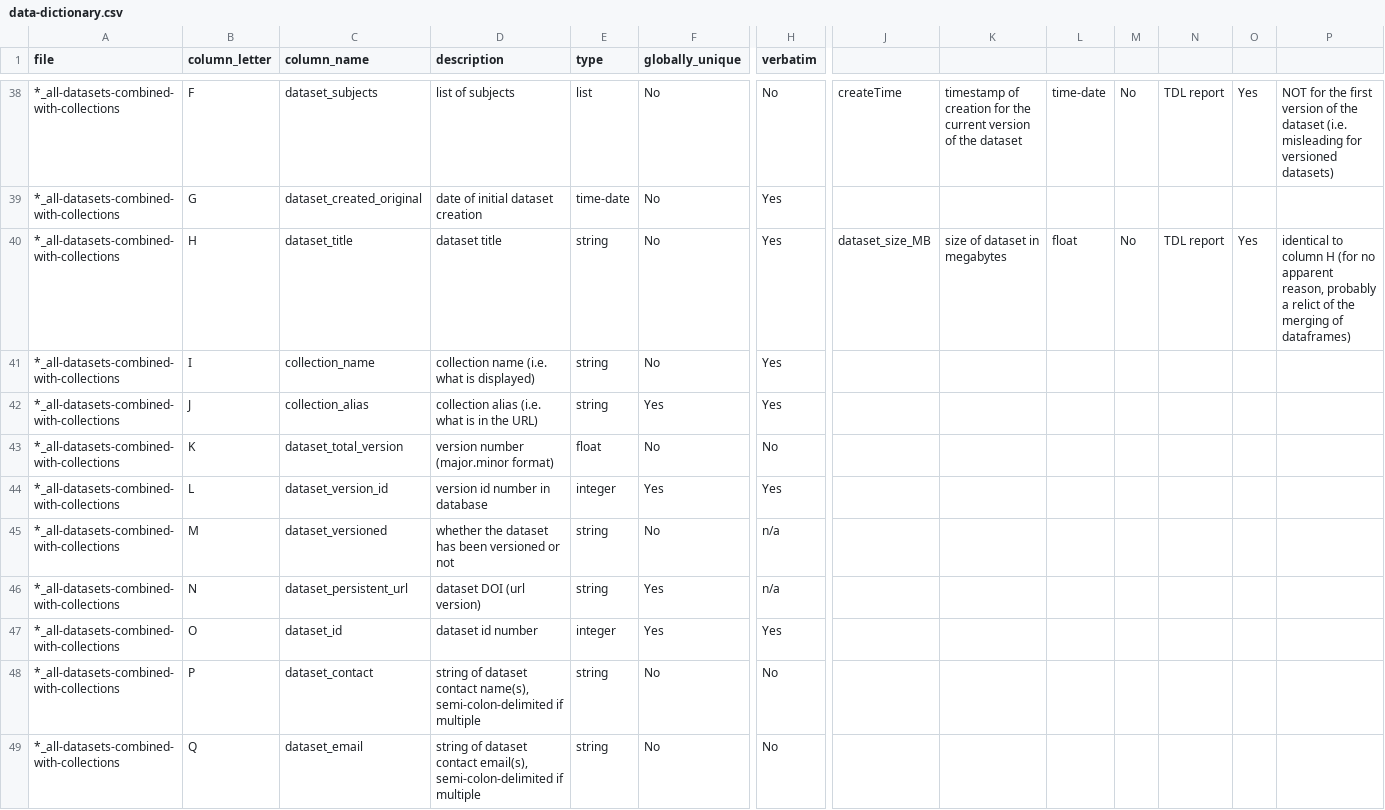
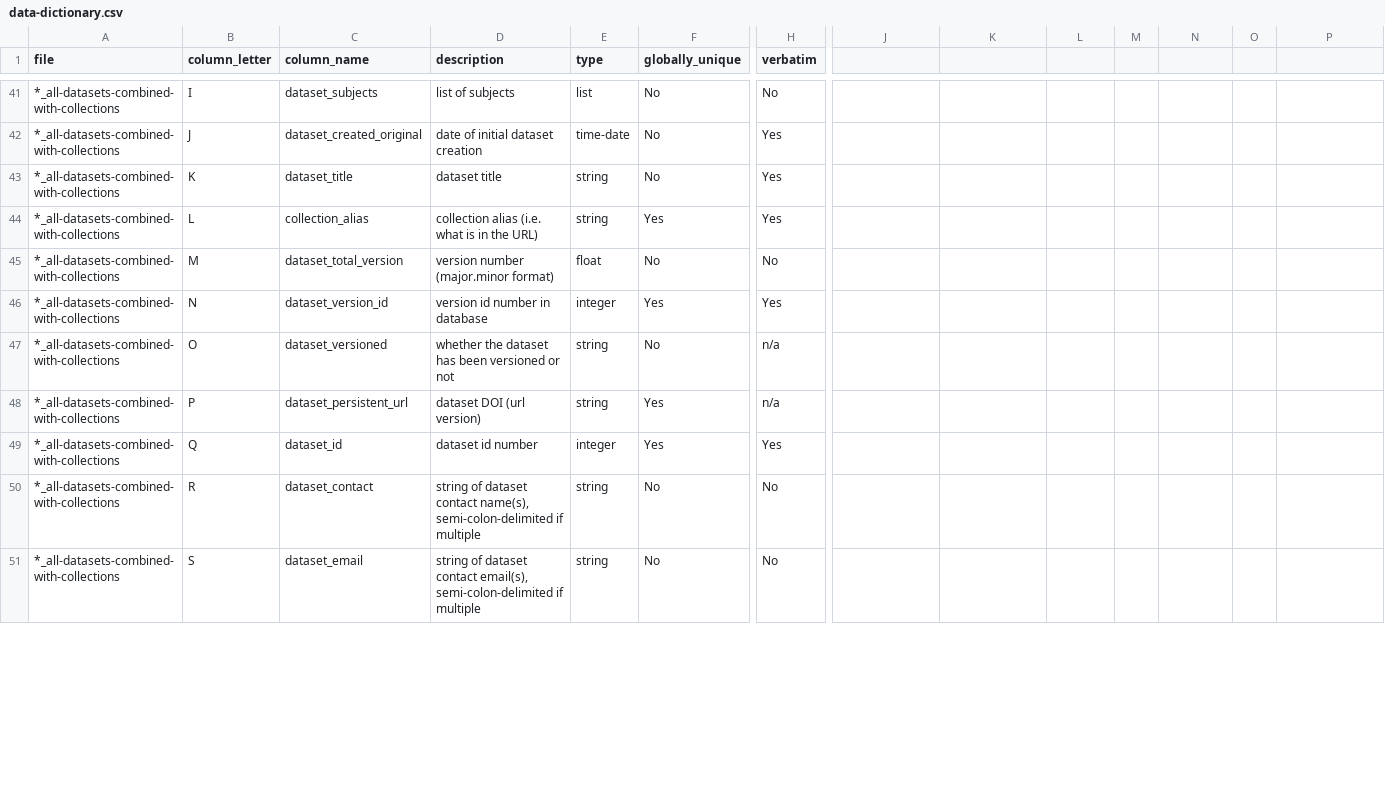
Before and after one commit to TexasDigitalLibrary/tdr-assessment-scripts, a CSV file: data-dictionary.csv, drawn as a sheet; only a part is shown, gaps mark what is left out; removed rows and columns are numbered as before the commit, all else as after; rows hold the shown columns only; the diff covers the shown part only; the diff names each change by its address in the sheet, - before the commit and + after, or states it on an @@ line.

```diff
--- a/data-dictionary.csv
+++ b/data-dictionary.csv
-B41 (column_letter): F
+B41 (column_letter): I
-J41: createTime
+J41: (empty)
-K41: timestamp of creation for the current version of the dataset
+K41: (empty)
-L41: time-date
+L41: (empty)
-M41: No
+M41: (empty)
-N41: TDL report
+N41: (empty)
-O41: Yes
+O41: (empty)
-P41: NOT for the first version of the dataset (i.e. misleading for versioned datasets)
+P41: (empty)
-B42 (column_letter): G
+B42 (column_letter): J
-row 40: *_all-datasets-combined-with-collections | H | dataset_title | dataset title | string | No | Yes | dataset_size_MB | size of dataset in megabytes | float | No | TDL report | Yes | identical to column H (for no apparent reason, probably a relict of the merging of dataframes)
-B43 (column_letter): I
+B43 (column_letter): K
-C43 (column_name): collection_name
+C43 (column_name): dataset_title
-D43 (description): collection name (i.e. what is displayed)
+D43 (description): dataset title
-B44 (column_letter): J
+B44 (column_letter): L
-B45 (column_letter): K
+B45 (column_letter): M
-B46 (column_letter): L
+B46 (column_letter): N
-B47 (column_letter): M
+B47 (column_letter): O
-B48 (column_letter): N
+B48 (column_letter): P
-B49 (column_letter): O
+B49 (column_letter): Q
-B50 (column_letter): P
+B50 (column_letter): R
-B51 (column_letter): Q
+B51 (column_letter): S
```
Also changed, not shown: 4 added rows, 1 removed row and 35 edited cells elsewhere in this file, 3 other files.
